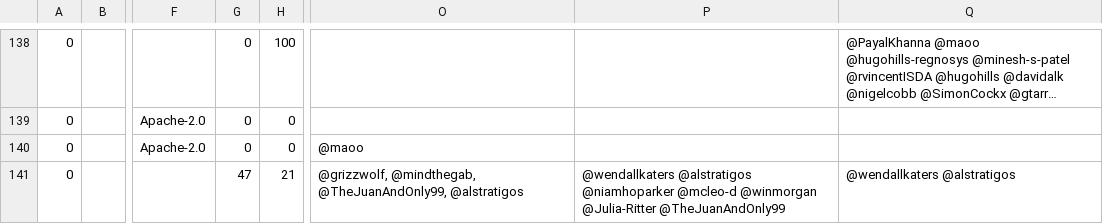
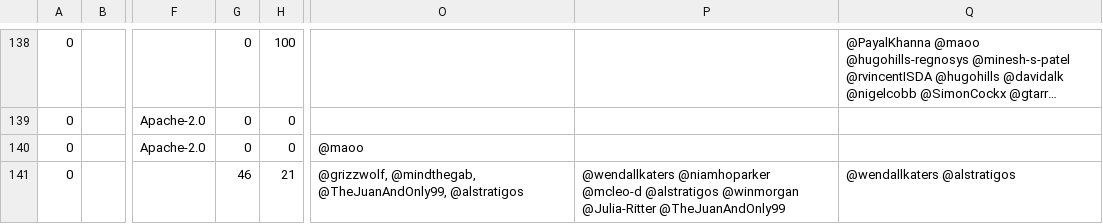
Before and after one commit to finos-labs/project-analysis, a CSV file: scan.csv, drawn as a sheet; only a part is shown, gaps mark what is left out; long unchanged cells end in …; the diff covers the shown part only; the diff names each change by its address in the sheet, - before the commit and + after, or states it on an @@ line.

```diff
--- a/scan.csv
+++ b/scan.csv
-G141: 47
+G141: 46
-P141: @wendallkaters @alstratigos @niamhoparker @mcleo-d @winmorgan @Julia-Ritter…
+P141: @wendallkaters @niamhoparker @mcleo-d @alstratigos @winmorgan @Julia-Ritter…
```
Also changed, not shown: 1 added row, 1 removed row and 28 edited cells elsewhere in this file.
